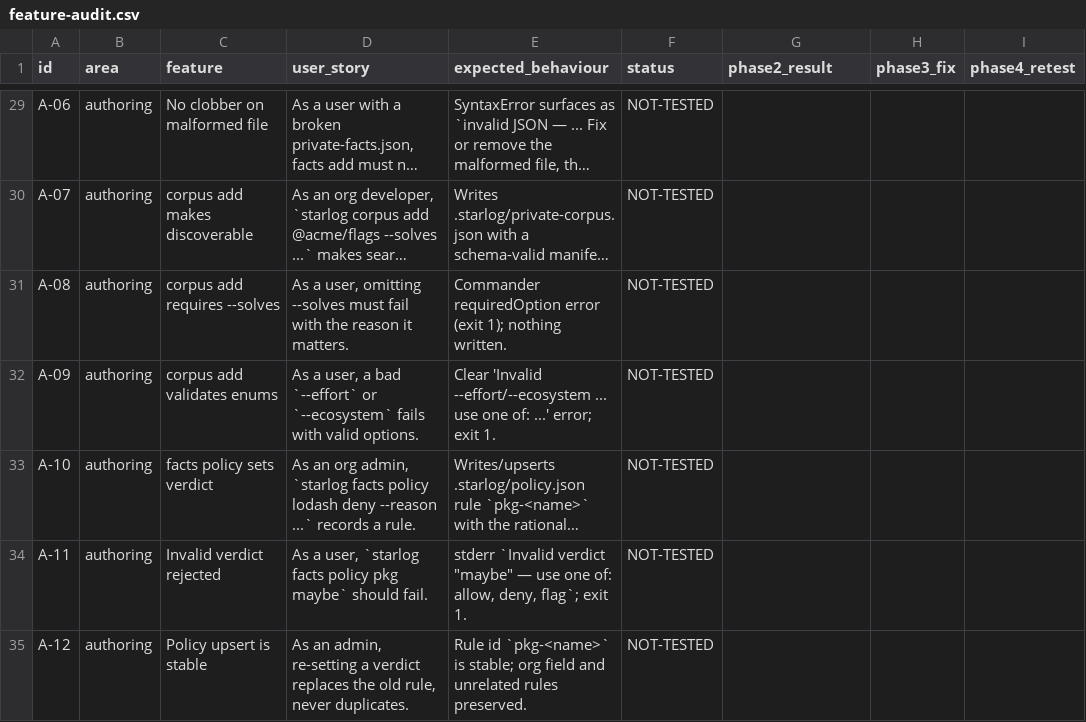
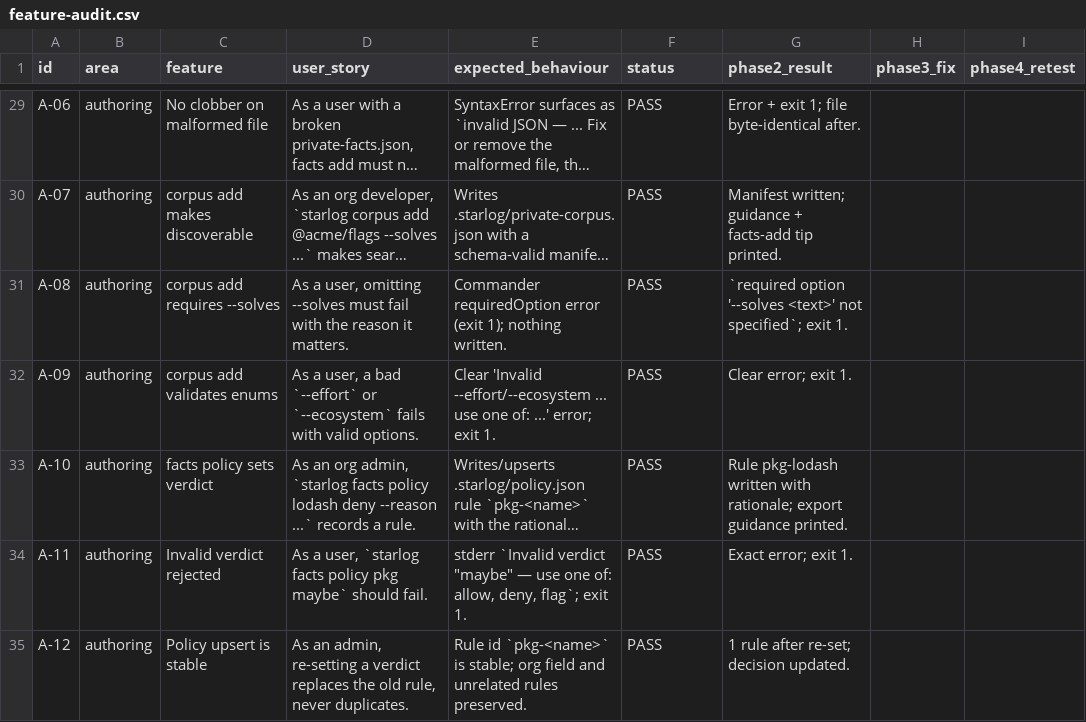
Before and after one commit to kavin0x/starloghq-index, a CSV file: docs/feature-audit.csv, drawn as a sheet; only a part is shown, gaps mark what is left out; long unchanged cells end in …; the diff covers the shown part only; the diff names each change by its address in the sheet, - before the commit and + after, or states it on an @@ line.

```diff
--- a/docs/feature-audit.csv
+++ b/docs/feature-audit.csv
-F29:F35 (status): NOT-TESTED
+F29:F35 (status): PASS
-G29 (phase2_result): (empty)
+G29 (phase2_result): Error + exit 1; file byte-identical after.
-G30 (phase2_result): (empty)
+G30 (phase2_result): Manifest written; guidance + facts-add tip printed.
-G31 (phase2_result): (empty)
+G31 (phase2_result): `required option '--solves <text>' not specified`; exit 1.
-G32 (phase2_result): (empty)
+G32 (phase2_result): Clear error; exit 1.
-G33 (phase2_result): (empty)
+G33 (phase2_result): Rule pkg-lodash written with rationale; export guidance printed.
-G34 (phase2_result): (empty)
+G34 (phase2_result): Exact error; exit 1.
-G35 (phase2_result): (empty)
+G35 (phase2_result): 1 rule after re-set; decision updated.
```
Also changed, not shown: 1 added row and 162 edited cells elsewhere in this file.
